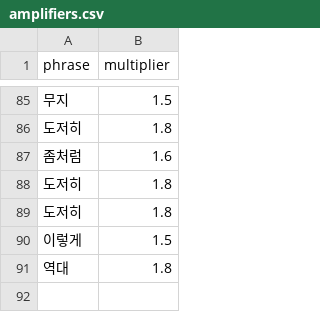
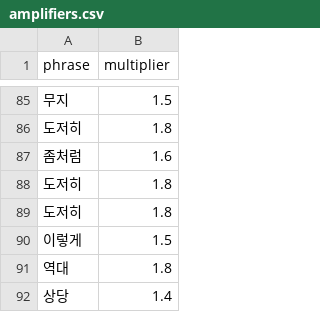
Before and after one commit to gayoonchoi/GradioNaverSentiment, a CSV file: dic/amplifiers.csv, drawn as a sheet; only a part is shown, gaps mark what is left out.

```diff
--- a/dic/amplifiers.csv
+++ b/dic/amplifiers.csv
@@ -91 +91,2 @@ phrase,multiplier
 역대,1.8
+상당,1.4
```
Also changed, not shown: dic/adjectives.csv, dic/sentiment_nouns.csv, 31 other files.
